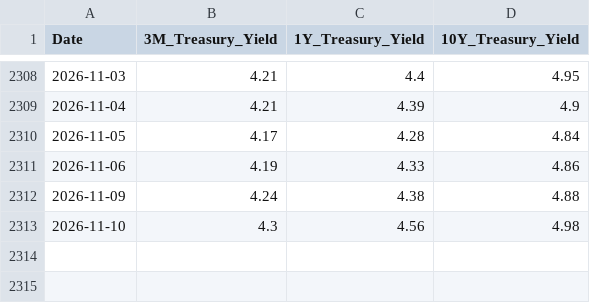
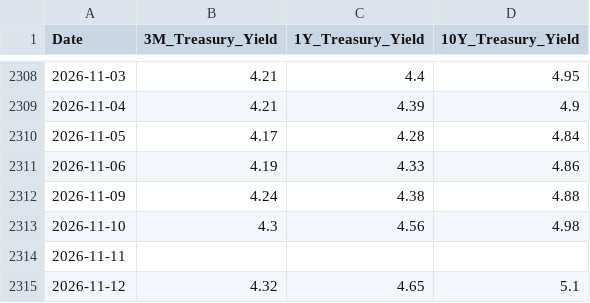
Before and after one commit to Jaren-Vquant/chooser_option_Pipeline, a CSV file: scripts/raw_data/国债利率.csv, drawn as a sheet; only a part is shown, gaps mark what is left out; the diff names each change by its address in the sheet, - before the commit and + after, or states it on an @@ line.

```diff
--- a/scripts/raw_data/国债利率.csv
+++ b/scripts/raw_data/国债利率.csv
+row 2314: 2026-11-11
+row 2315: 2026-11-12 | 4.32 | 4.65 | 5.1
```
Also changed, not shown: scripts/new_data/features.csv, scripts/new_data/merged_clean.csv, 2 other files.
